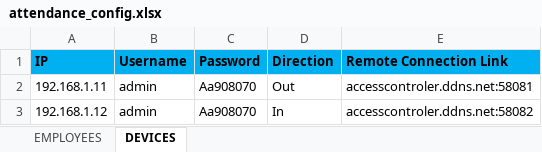
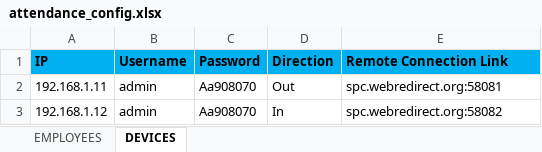
Before and after one commit to Moh-Dabas/AttendanceBot, an Excel workbook: attendance_config.xlsx, sheet DEVICES, drawn as a sheet; values as stored, in another font and other column widths than the file's, no borders; the diff names each change by its address in the sheet, - before the commit and + after, or states it on an @@ line.

```diff
--- a/attendance_config.xlsx (sheet DEVICES)
+++ b/attendance_config.xlsx (sheet DEVICES)
-E2 (Remote Connection Link): accesscontroler.ddns.net:58081
+E2 (Remote Connection Link): spc.webredirect.org:58081
-E3 (Remote Connection Link): accesscontroler.ddns.net:58082
+E3 (Remote Connection Link): spc.webredirect.org:58082
```
Also changed, not shown: sheet EMPLOYEES, 1 other file.
